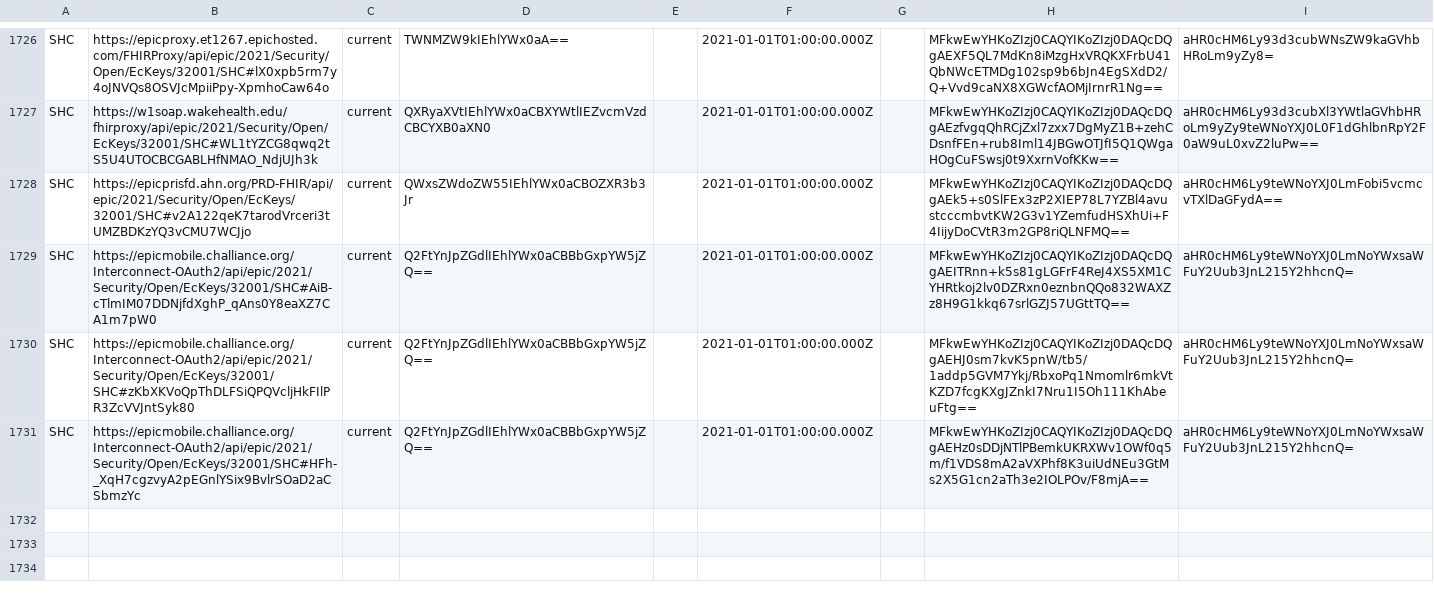
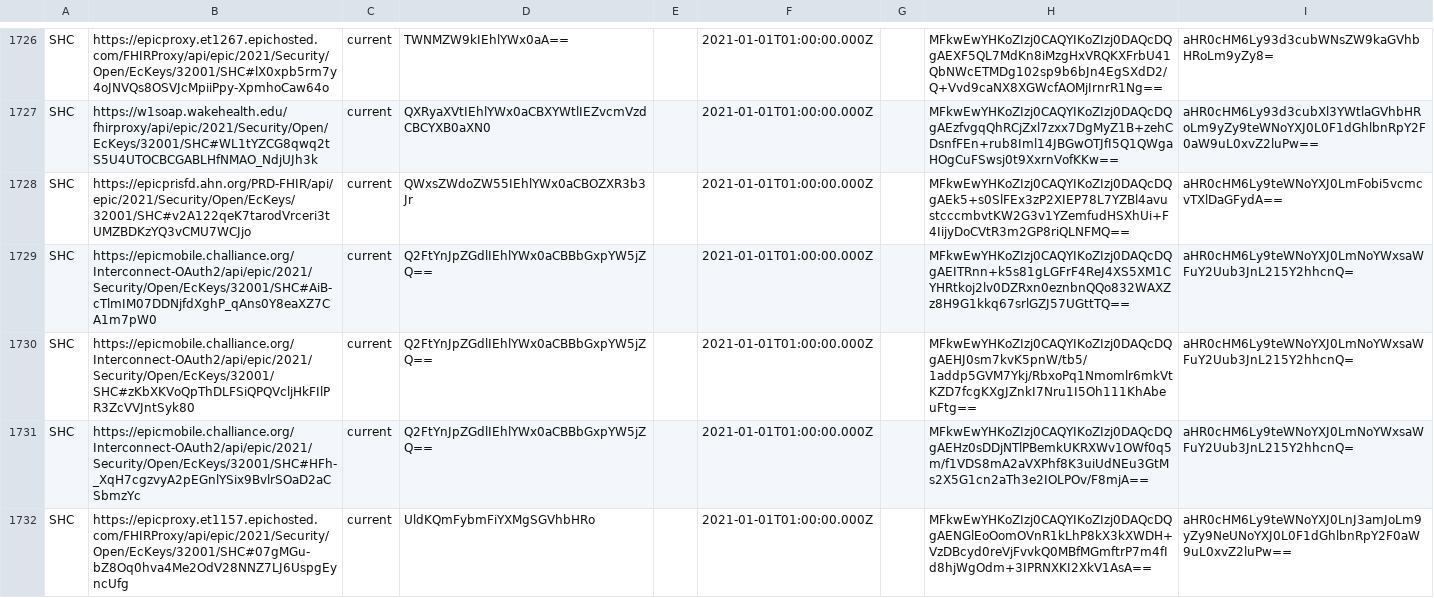
Before and after one commit to Path-Check/trust-registry, a CSV file: registry_normalized.csv, drawn as a sheet; only a part is shown, gaps mark what is left out.

Commit message:
Registry updates for 2023-02-10

```diff
--- a/registry_normalized.csv
+++ b/registry_normalized.csv
@@ -1731 +1731,2 @@ SHC,https://epicmobile.challiance.org/Interconnect-OAuth2/api/epic/2021/Security
 SHC,https://epicmobile.challiance.org/Interconnect-OAuth2/api/epic/2021/Security/Open/EcKeys/32001/SHC#HFh-_XqH7cgzvyA2pEGnlYSix9BvlrSOaD2aCSbmzYc,current,Q2FtYnJpZGdlIEhlYWx0aCBBbGxpYW5jZQ==,,2021-01-01T01:00:00.000Z,,MFkwEwYHKoZIzj0CAQYIKoZIzj0DAQcDQgAEHz0sDDjNTlPBemkUKRXWv1OWf0q5m/f1VDS8mA2aVXPhf8K3uiUdNEu3GtMs2X5G1cn2aTh3e2IOLPOv/F8mjA==,aHR0cHM6Ly9teWNoYXJ0LmNoYWxsaWFuY2Uub3JnL215Y2hhcnQ=
+SHC,https://epicproxy.et1157.epichosted.com/FHIRProxy/api/epic/2021/Security/Open/EcKeys/32001/SHC#07gMGu-bZ8Oq0hva4Me2OdV28NNZ7LJ6UspgEyncUfg,current,UldKQmFybmFiYXMgSGVhbHRo,,2021-01-01T01:00:00.000Z,,MFkwEwYHKoZIzj0CAQYIKoZIzj0DAQcDQgAENGlEoOomOVnR1kLhP8kX3kXWDH+VzDBcyd0reVjFvvkQ0MBfMGmftrP7m4fId8hjWgOdm+3IPRNXKI2XkV1AsA==,aHR0cHM6Ly9teWNoYXJ0LnJ3amJoLm9yZy9NeUNoYXJ0L0F1dGhlbnRpY2F0aW9uL0xvZ2luPw==
```
Also changed, not shown: 4 other files.
